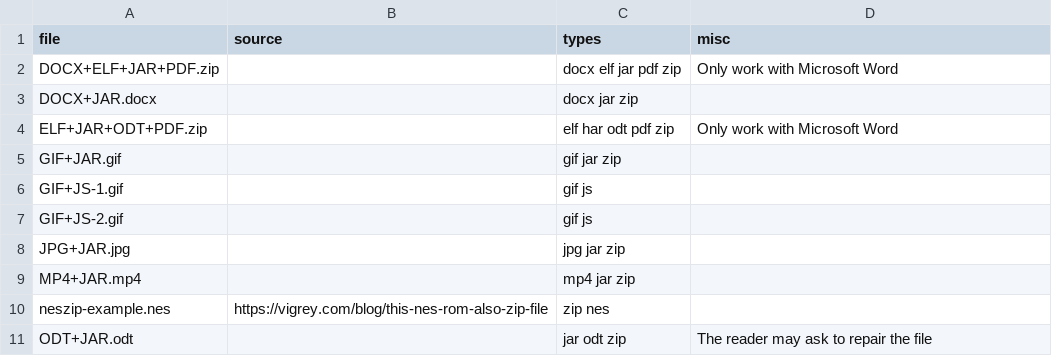
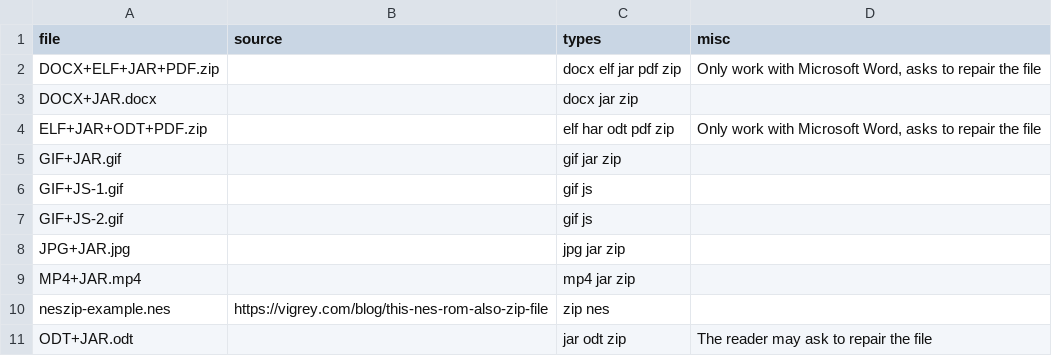
Before and after one commit to Polydet/polyglot-database, a CSV file: list.csv, drawn as a sheet; only a part is shown.

Commit message:
Add precisions on {DOCX,ODT}+ELF+JAR+PDF

```diff
--- a/list.csv
+++ b/list.csv
@@ -1,5 +1,5 @@
 file,source,types,misc
-DOCX+ELF+JAR+PDF.zip,,docx elf jar pdf zip,Only work with Microsoft Word
+DOCX+ELF+JAR+PDF.zip,,docx elf jar pdf zip,"Only work with Microsoft Word, asks to repair the file"
 DOCX+JAR.docx,,docx jar zip,
-ELF+JAR+ODT+PDF.zip,,elf har odt pdf zip,Only work with Microsoft Word
+ELF+JAR+ODT+PDF.zip,,elf har odt pdf zip,"Only work with Microsoft Word, asks to repair the file"
 GIF+JAR.gif,,gif jar zip,
```
